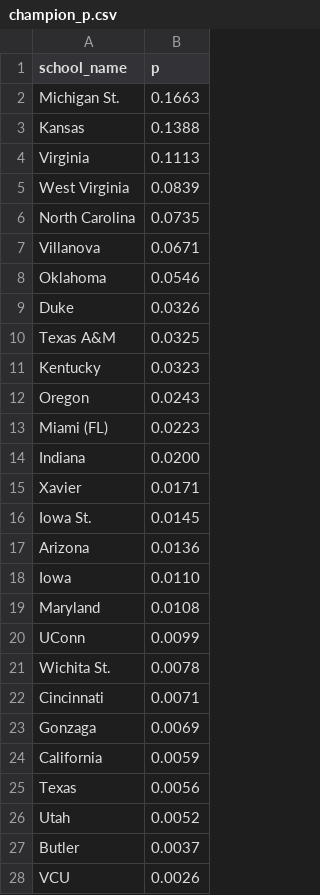
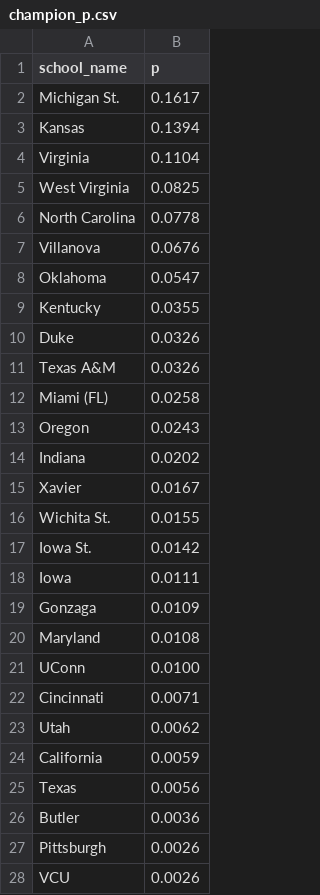
Before and after one commit to octonion/basketball-m, a CSV file: ncaa/tournament/champion_p.csv, drawn as a sheet; only a part is shown; the diff covers the shown part only.

```diff
--- a/ncaa/tournament/champion_p.csv
+++ b/ncaa/tournament/champion_p.csv
@@ -1,28 +1,28 @@
 school_name,p
-Michigan St.,0.1663
-Kansas,0.1388
-Virginia,0.1113
-West Virginia,0.0839
-North Carolina,0.0735
-Villanova,0.0671
-Oklahoma,0.0546
+Michigan St.,0.1617
+Kansas,0.1394
+Virginia,0.1104
+West Virginia,0.0825
+North Carolina,0.0778
+Villanova,0.0676
+Oklahoma,0.0547
+Kentucky,0.0355
 Duke,0.0326
-Texas A&M,0.0325
-Kentucky,0.0323
+Texas A&M,0.0326
+Miami (FL),0.0258
 Oregon,0.0243
-Miami (FL),0.0223
-Indiana,0.0200
-Xavier,0.0171
-Iowa St.,0.0145
-Arizona,0.0136
-Iowa,0.0110
+Indiana,0.0202
+Xavier,0.0167
+Wichita St.,0.0155
+Iowa St.,0.0142
+Iowa,0.0111
+Gonzaga,0.0109
 Maryland,0.0108
-UConn,0.0099
-Wichita St.,0.0078
+UConn,0.0100
 Cincinnati,0.0071
-Gonzaga,0.0069
+Utah,0.0062
 California,0.0059
 Texas,0.0056
-Utah,0.0052
-Butler,0.0037
+Butler,0.0036
+Pittsburgh,0.0026
 VCU,0.0026
```
Also changed, not shown: 2 added rows, 9 removed rows, 4 moved rows and 3 edited cells elsewhere in this file, ncaa/tournament/round_p.csv, ncaa/tournament/rounds_updated.csv, 2 other files.
